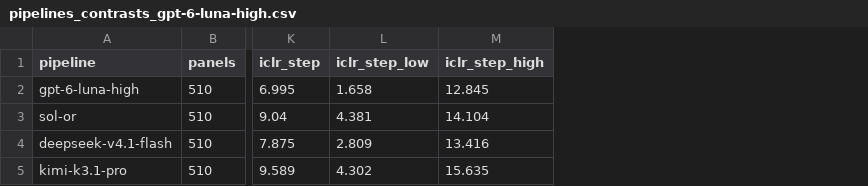
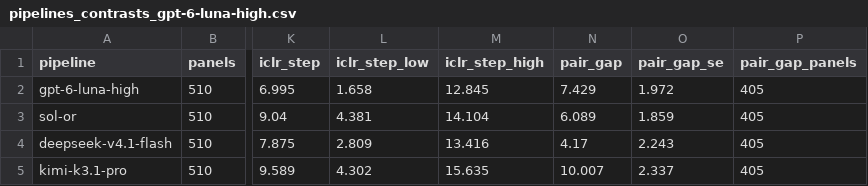
Before and after one commit to IlyaGusev/twicetold, a CSV file: reports/overlap/pipelines_contrasts_gpt-6-luna-high.csv, drawn as a sheet; only a part is shown, gaps mark what is left out; the diff names each change by its address in the sheet, - before the commit and + after, or states it on an @@ line.

```diff
--- a/reports/overlap/pipelines_contrasts_gpt-6-luna-high.csv
+++ b/reports/overlap/pipelines_contrasts_gpt-6-luna-high.csv
+column N (pair_gap), rows 2-5: 7.429 | 6.089 | 4.17 | 10.007
+column O (pair_gap_se), rows 2-5: 1.972 | 1.859 | 2.243 | 2.337
+column P (pair_gap_panels), rows 2-5: all 405
```
Also changed, not shown: reports/overlap/grouper_swap_gpt-6-luna-high.csv, 5 other files.
